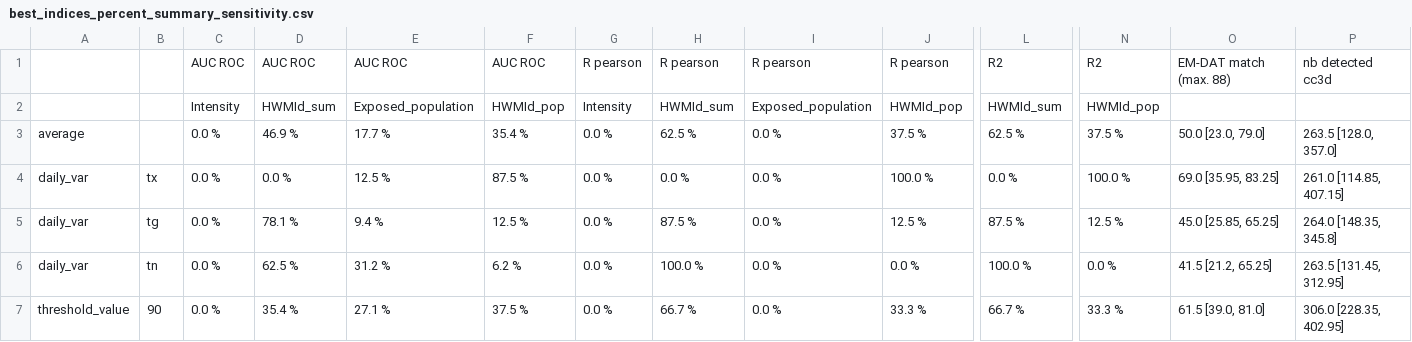
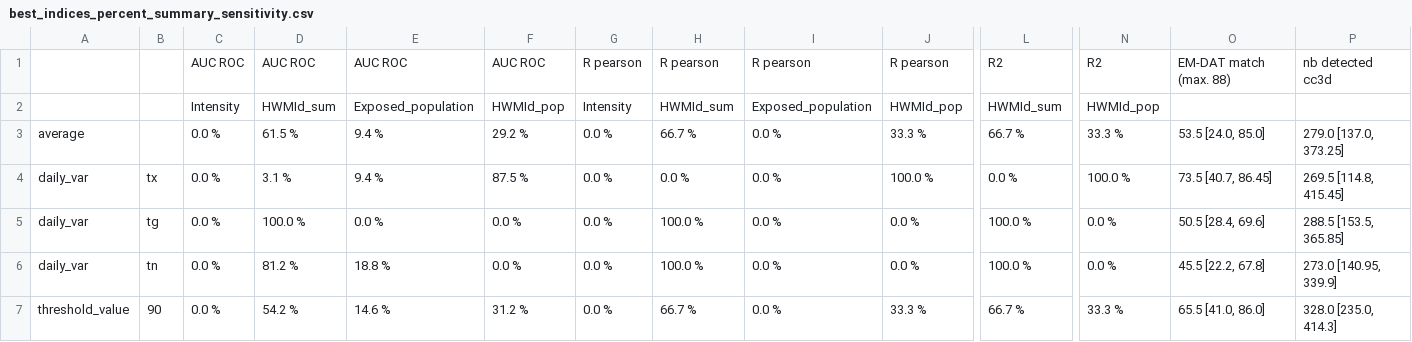
Before and after one commit to loumdt/extreme_htws_cc3d, a CSV file: Data/best_indices_percent_summary_sensitivity.csv, drawn as a sheet; only a part is shown, gaps mark what is left out; removed rows and columns are numbered as before the commit, all else as after; rows hold the shown columns only; the diff covers the shown part only; the diff names each change by its address in the sheet, - before the commit and + after, or states it on an @@ line.

```diff
--- a/Data/best_indices_percent_summary_sensitivity.csv
+++ b/Data/best_indices_percent_summary_sensitivity.csv
-row 3: average |  | 0.0 % | 46.9 % | 17.7 % | 35.4 % | 0.0 % | 62.5 % | 0.0 % | 37.5 % | 62.5 % | 37.5 % | 50.0 [23.0, 79.0] | 263.5 [128.0, 357.0]
+row 3: average |  | 0.0 % | 61.5 % | 9.4 % | 29.2 % | 0.0 % | 66.7 % | 0.0 % | 33.3 % | 66.7 % | 33.3 % | 53.5 [24.0, 85.0] | 279.0 [137.0, 373.25]
-D4: 0.0 %
+D4: 3.1 %
-E4: 12.5 %
+E4: 9.4 %
-O4: 69.0 [35.95, 83.25]
+O4: 73.5 [40.7, 86.45]
-P4: 261.0 [114.85, 407.15]
+P4: 269.5 [114.8, 415.45]
-D5: 78.1 %
+D5: 100.0 %
-E5: 9.4 %
+E5: 0.0 %
-F5: 12.5 %
+F5: 0.0 %
-H5: 87.5 %
+H5: 100.0 %
-J5: 12.5 %
+J5: 0.0 %
-L5: 87.5 %
+L5: 100.0 %
-N5: 12.5 %
+N5: 0.0 %
-O5: 45.0 [25.85, 65.25]
+O5: 50.5 [28.4, 69.6]
-P5: 264.0 [148.35, 345.8]
+P5: 288.5 [153.5, 365.85]
-D6: 62.5 %
+D6: 81.2 %
-E6: 31.2 %
+E6: 18.8 %
-F6: 6.2 %
+F6: 0.0 %
-O6: 41.5 [21.2, 65.25]
+O6: 45.5 [22.2, 67.8]
-P6: 263.5 [131.45, 312.95]
+P6: 273.0 [140.95, 339.9]
-D7: 35.4 %
+D7: 54.2 %
-E7: 27.1 %
+E7: 14.6 %
-F7: 37.5 %
+F7: 31.2 %
-O7: 61.5 [39.0, 81.0]
+O7: 65.5 [41.0, 86.0]
-P7: 306.0 [228.35, 402.95]
+P7: 328.0 [235.0, 414.3]
```
Also changed, not shown: 68 edited cells elsewhere in this file, Data/indices_scores_summary_sensitivity.csv, Data/merge_methods_comparison.csv, 1 other file.
